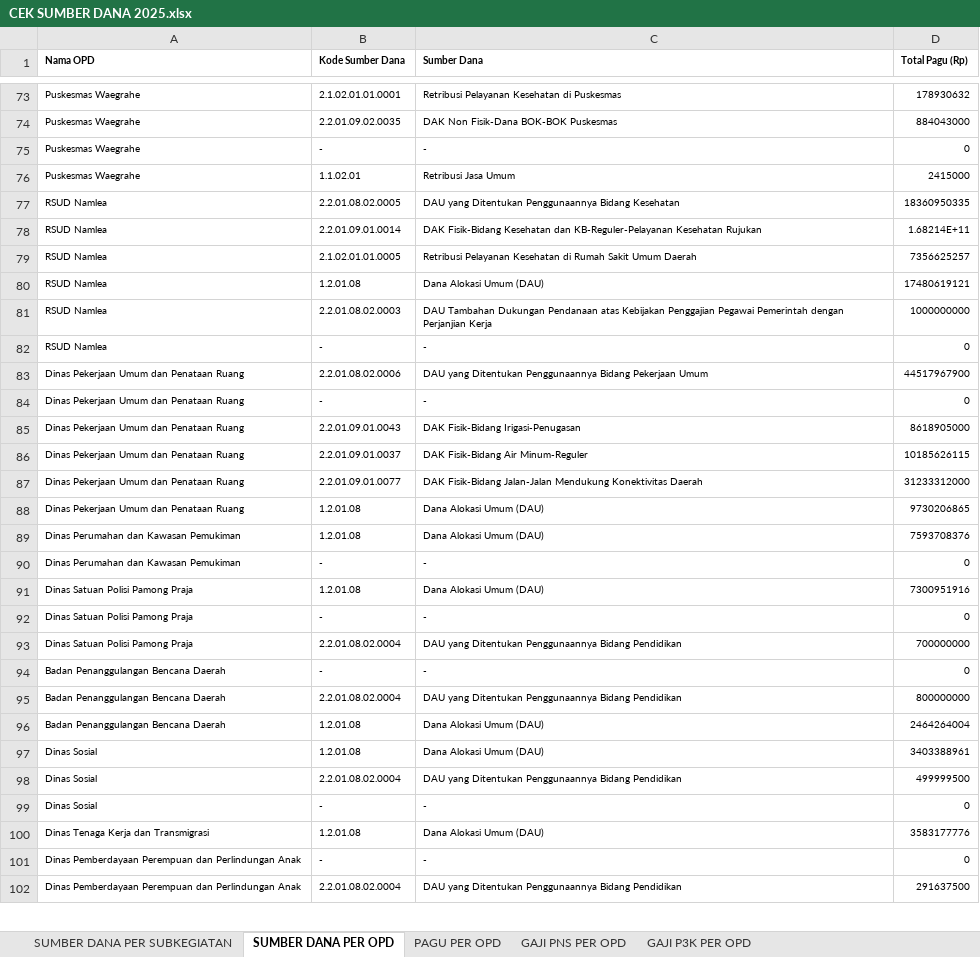
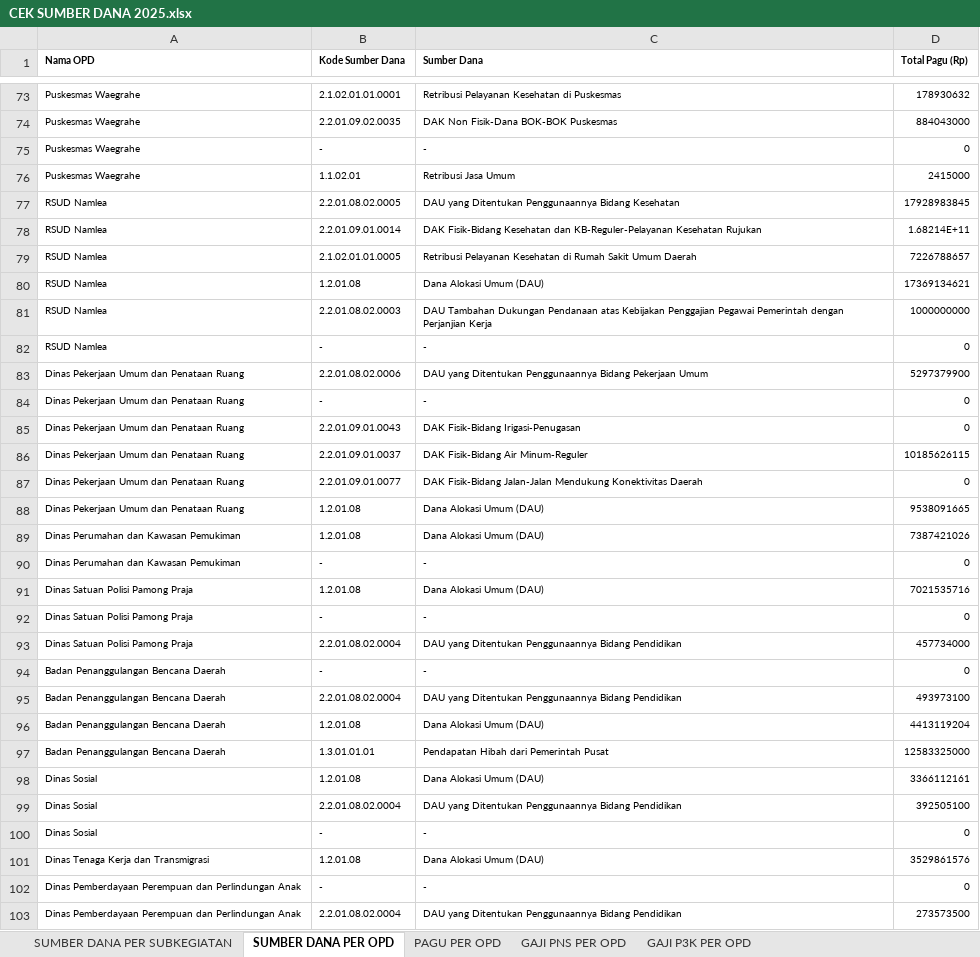
Before and after one commit to bpkadkabburu/sipd-ri, an Excel workbook: output/2025/CEK SUMBER DANA 2025.xlsx, sheet SUMBER DANA PER OPD, drawn as a sheet; only a part is shown, gaps mark what is left out; values as stored, in another font and other column widths than the file's, no borders; addresses are those after the commit; the diff covers the shown part only; the diff names each change by its address in the sheet, - before the commit and + after, or states it on an @@ line.

```diff
--- a/output/2025/CEK SUMBER DANA 2025.xlsx (sheet SUMBER DANA PER OPD)
+++ b/output/2025/CEK SUMBER DANA 2025.xlsx (sheet SUMBER DANA PER OPD)
-D77 (Total Pagu (Rp)): 18360950335
+D77 (Total Pagu (Rp)): 17928983845
-D79 (Total Pagu (Rp)): 7356625257
+D79 (Total Pagu (Rp)): 7226788657
-D80 (Total Pagu (Rp)): 17480619121
+D80 (Total Pagu (Rp)): 17369134621
-D83 (Total Pagu (Rp)): 44517967900
+D83 (Total Pagu (Rp)): 5297379900
-D85 (Total Pagu (Rp)): 8618905000
+D85 (Total Pagu (Rp)): 0
-D87 (Total Pagu (Rp)): 31233312000
+D87 (Total Pagu (Rp)): 0
-D88 (Total Pagu (Rp)): 9730206865
+D88 (Total Pagu (Rp)): 9538091665
-D89 (Total Pagu (Rp)): 7593708376
+D89 (Total Pagu (Rp)): 7387421026
-D91 (Total Pagu (Rp)): 7300951916
+D91 (Total Pagu (Rp)): 7021535716
-D93 (Total Pagu (Rp)): 700000000
+D93 (Total Pagu (Rp)): 457734000
-D95 (Total Pagu (Rp)): 800000000
+D95 (Total Pagu (Rp)): 493973100
-D96 (Total Pagu (Rp)): 2464264004
+D96 (Total Pagu (Rp)): 4413119204
+row 97: Badan Penanggulangan Bencana Daerah | 1.3.01.01.01 | Pendapatan Hibah dari Pemerintah Pusat | 12583325000
-D98 (Total Pagu (Rp)): 3403388961
+D98 (Total Pagu (Rp)): 3366112161
-D99 (Total Pagu (Rp)): 499999500
+D99 (Total Pagu (Rp)): 392505100
-D101 (Total Pagu (Rp)): 3583177776
+D101 (Total Pagu (Rp)): 3529861576
-D103 (Total Pagu (Rp)): 291637500
+D103 (Total Pagu (Rp)): 273573500
```
Also changed, not shown: 1 added row and 56 edited cells elsewhere in this sheet, sheet SUMBER DANA PER SUBKEGIATAN, sheet PAGU PER OPD, hidden cells, input/excel/2025/rekap5_pergeseran_2.xlsx, output/2025/EFISIENSI PER DINAS.xlsx, 4 other files.
